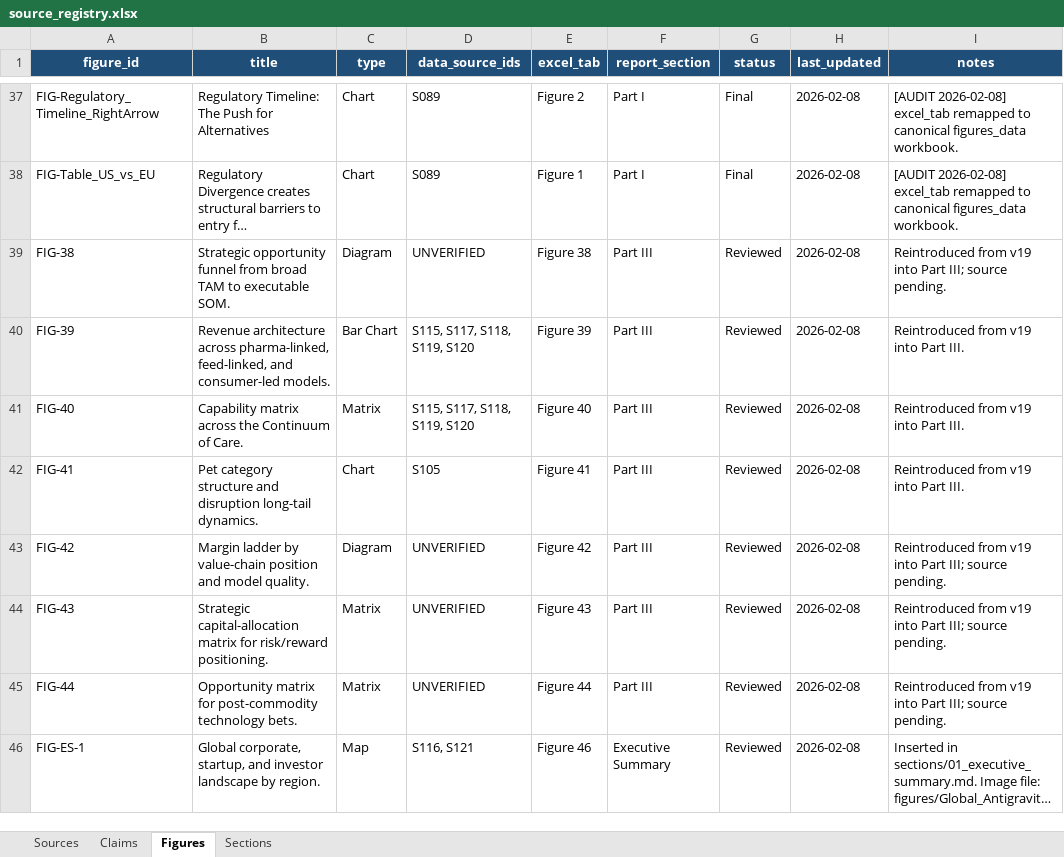
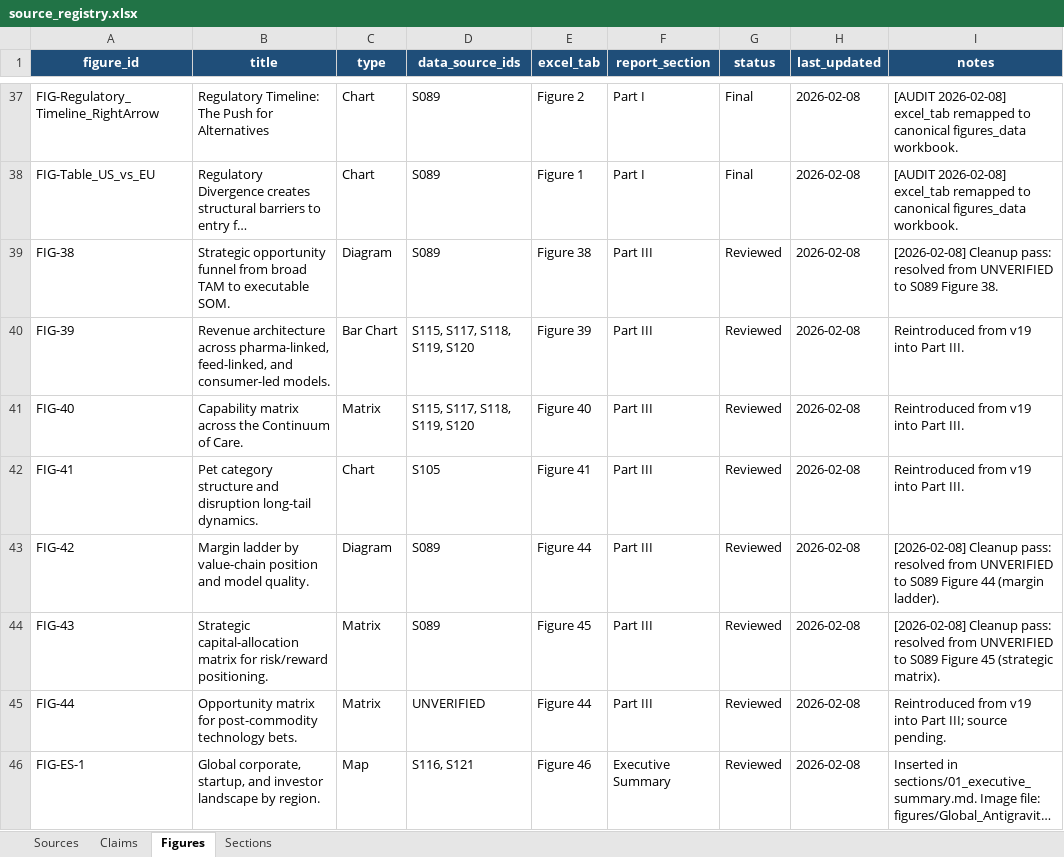
Before and after one commit to celinecollin/nutraceuticals, an Excel workbook: _registry/source_registry.xlsx, sheet Figures, drawn as a sheet; only a part is shown, gaps mark what is left out; long unchanged cells end in …; values as stored, in another font and other column widths than the file's, no borders; the diff names each change by its address in the sheet, - before the commit and + after, or states it on an @@ line.

```diff
--- a/_registry/source_registry.xlsx (sheet Figures)
+++ b/_registry/source_registry.xlsx (sheet Figures)
-D39 (data_source_ids): UNVERIFIED
+D39 (data_source_ids): S089
-I39 (notes): Reintroduced from v19 into Part III; source pending.
+I39 (notes): [2026-02-08] Cleanup pass: resolved from UNVERIFIED to S089 Figure 38.
-D43:D44 (data_source_ids): UNVERIFIED
+D43:D44 (data_source_ids): S089
-E43 (excel_tab): Figure 42
+E43 (excel_tab): Figure 44
-I43 (notes): Reintroduced from v19 into Part III; source pending.
+I43 (notes): [2026-02-08] Cleanup pass: resolved from UNVERIFIED to S089 Figure 44 (margin ladder).
-E44 (excel_tab): Figure 43
+E44 (excel_tab): Figure 45
-I44 (notes): Reintroduced from v19 into Part III; source pending.
+I44 (notes): [2026-02-08] Cleanup pass: resolved from UNVERIFIED to S089 Figure 45 (strategic matrix).
```
Also changed, not shown: sheet Claims, 6 other files.
